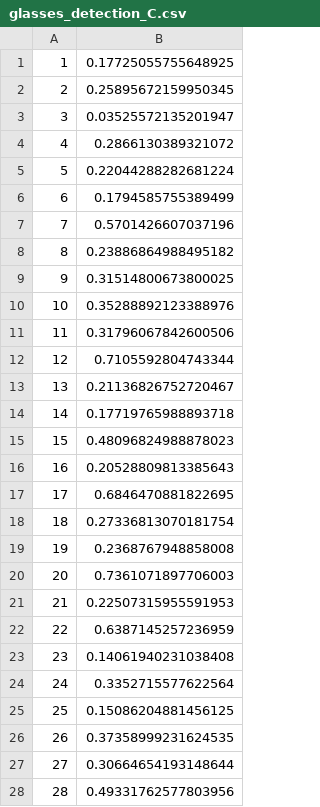
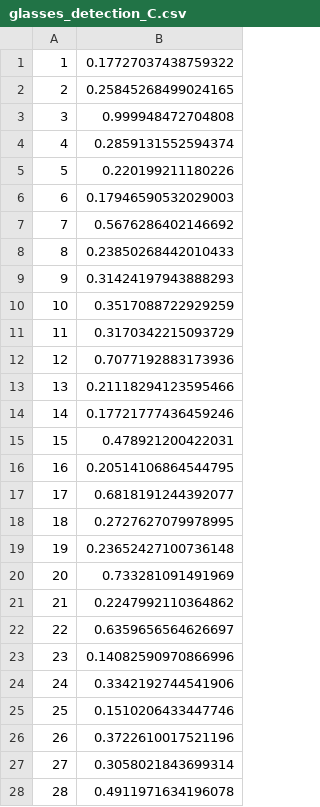
Before and after one commit to AlvaroBejar/AMLAssignment-new-, a CSV file: test_results/glasses_detection_C.csv, drawn as a sheet; only a part is shown; the diff covers the shown part only.

```diff
--- a/test_results/glasses_detection_C.csv
+++ b/test_results/glasses_detection_C.csv
@@ -1,28 +1,28 @@
-1,0.17725055755648925
-2,0.25895672159950345
-3,0.03525572135201947
-4,0.2866130389321072
-5,0.22044288282681224
-6,0.1794585755389499
-7,0.5701426607037196
-8,0.23886864988495182
-9,0.31514800673800025
-10,0.35288892123388976
-11,0.31796067842600506
-12,0.7105592804743344
-13,0.21136826752720467
-14,0.17719765988893718
-15,0.48096824988878023
-16,0.20528809813385643
-17,0.6846470881822695
-18,0.27336813070181754
-19,0.2368767948858008
-20,0.7361071897706003
-21,0.22507315955591953
-22,0.6387145257236959
-23,0.14061940231038408
-24,0.3352715577622564
-25,0.15086204881456125
-26,0.37358999231624535
-27,0.30664654193148644
-28,0.49331762577803956
+1,0.17727037438759322
+2,0.25845268499024165
+3,0.999948472704808
+4,0.2859131552594374
+5,0.220199211180226
+6,0.17946590532029003
+7,0.5676286402146692
+8,0.23850268442010433
+9,0.31424197943888293
+10,0.3517088722929259
+11,0.3170342215093729
+12,0.7077192883173936
+13,0.21118294123595466
+14,0.17721777436459246
+15,0.478921200422031
+16,0.20514106864544795
+17,0.6818191244392077
+18,0.2727627079978995
+19,0.23652427100736148
+20,0.733281091491969
+21,0.2247992110364862
+22,0.6359656564626697
+23,0.14082590970866996
+24,0.3342192744541906
+25,0.1510206433447746
+26,0.3722610017521196
+27,0.3058021843699314
+28,0.4911971634196078
```
Also changed, not shown: 72 edited cells elsewhere in this file, test_results/human_detection_C.csv, 15 other files.
